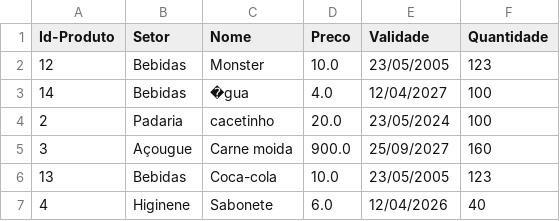
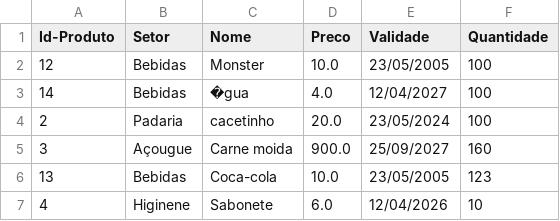
Before and after one commit to AlissonJLO/Mercado-bairro, a CSV file: Data/Produtos.csv, drawn as a sheet; the diff names each change by its address in the sheet, - before the commit and + after, or states it on an @@ line.

```diff
--- a/Data/Produtos.csv
+++ b/Data/Produtos.csv
-F2 (Quantidade): 123
+F2 (Quantidade): 100
-F7 (Quantidade): 40
+F7 (Quantidade): 10
```
Also changed, not shown: Data/Cliente.csv, 8 other files.
